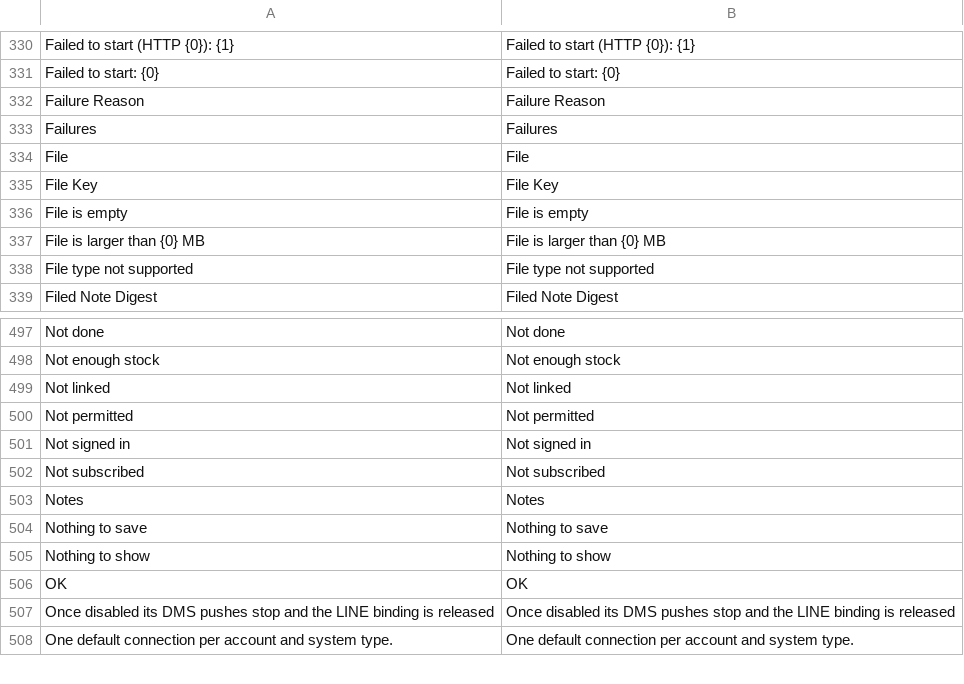
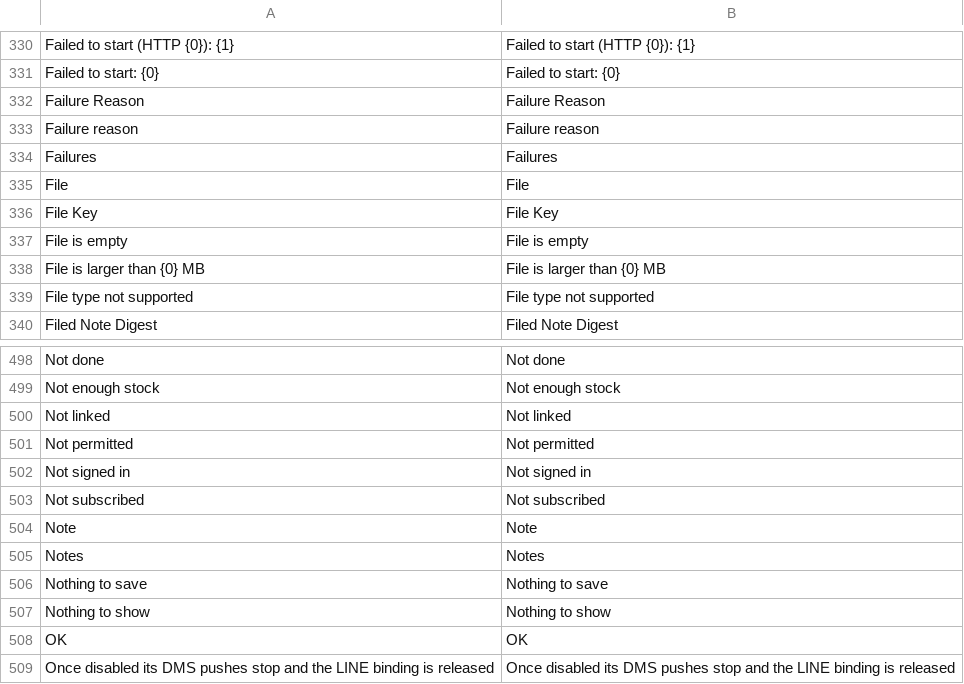
Before and after one commit to skin306152-star/pearnly, a CSV file: apps/pearnly_core/pearnly_core/translations/en.csv, drawn as a sheet; only a part is shown, gaps mark what is left out; the shorter side is filled out with more unchanged rows.

```diff
--- a/apps/pearnly_core/pearnly_core/translations/en.csv
+++ b/apps/pearnly_core/pearnly_core/translations/en.csv
@@ -332,2 +332,3 @@ Failed to start: {0},Failed to start: {0}
 Failure Reason,Failure Reason
+Failure reason,Failure reason
 Failures,Failures
@@ -502,2 +503,3 @@ Not signed in,Not signed in
 Not subscribed,Not subscribed
+Note,Note
 Notes,Notes
```
Also changed, not shown: apps/pearnly_control/pearnly_control/i18n/messages.tsv, apps/pearnly_control/pearnly_control/translations/en.csv, 18 other files.
